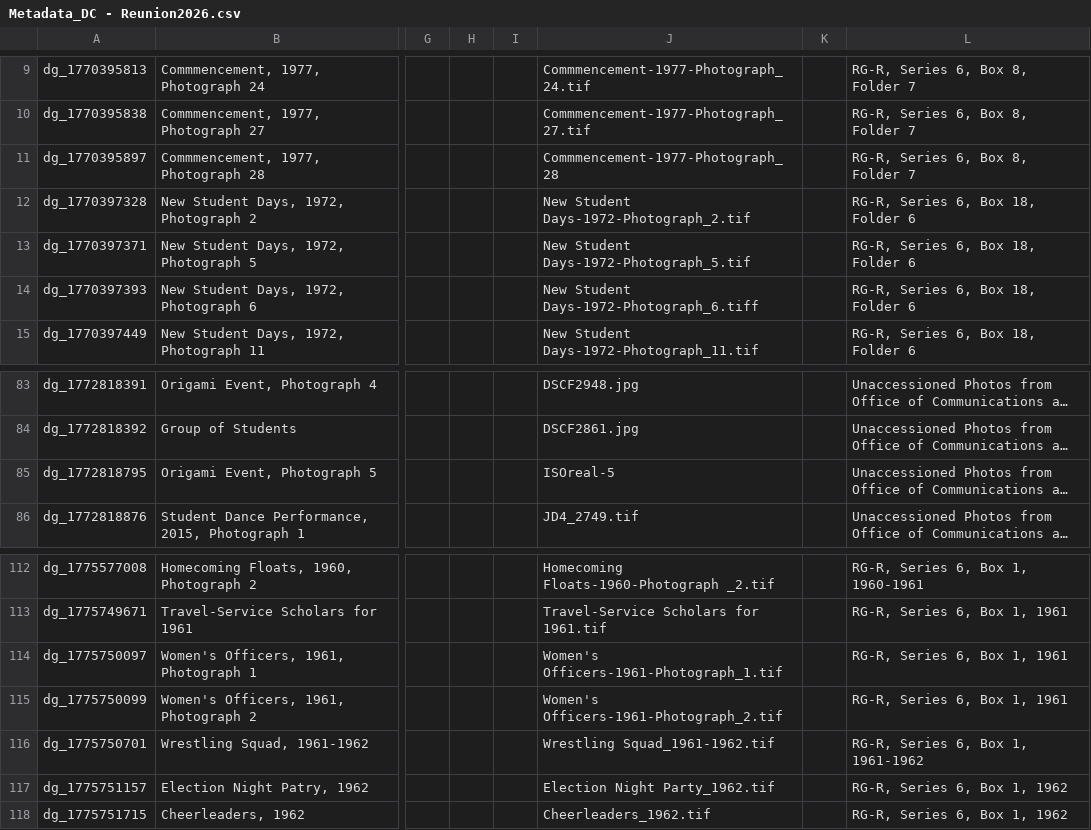
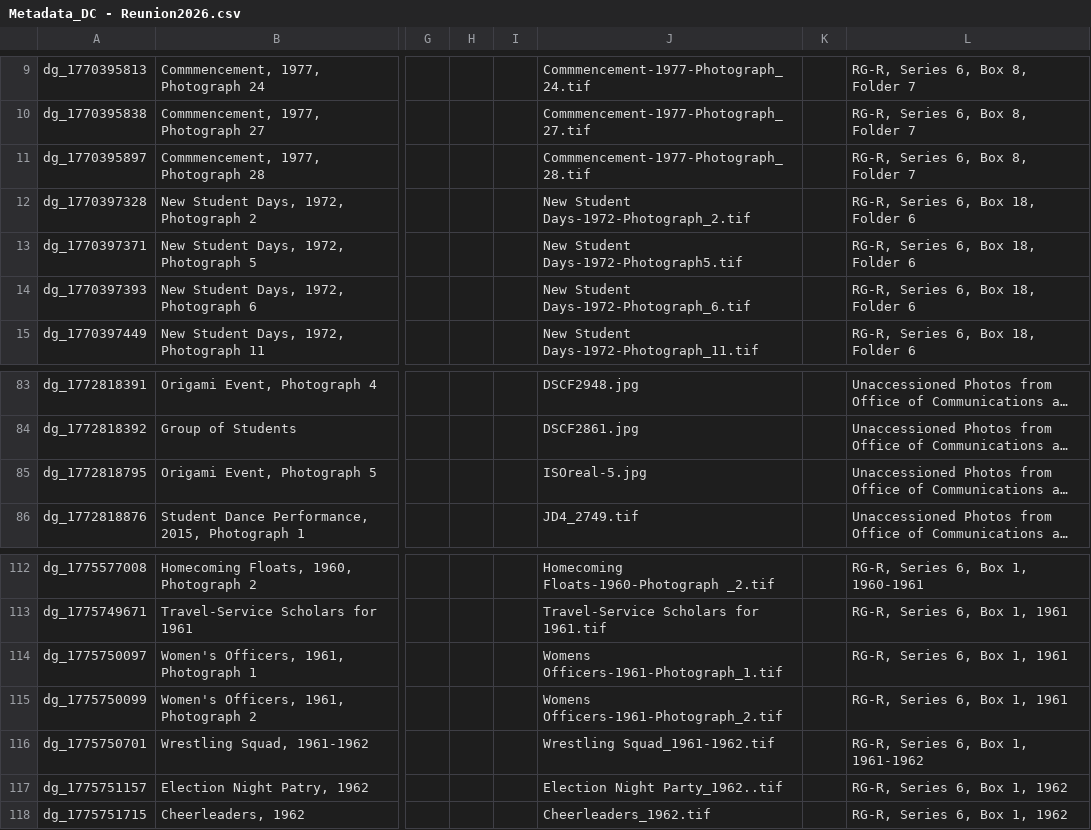
Before and after one commit to Digital-Grinnell/gccb-Reunion-2026, a CSV file: Metadata_DC - Reunion2026.csv, drawn as a sheet; only a part is shown, gaps mark what is left out; long unchanged cells end in …; the diff names each change by its address in the sheet, - before the commit and + after, or states it on an @@ line.

```diff
--- a/Metadata_DC - Reunion2026.csv
+++ b/Metadata_DC - Reunion2026.csv
-J11: Commmencement-1977-Photograph_28
+J11: Commmencement-1977-Photograph_28.tif
-J13: New Student Days-1972-Photograph_5.tif
+J13: New Student Days-1972-Photograph5.tif
-J14: New Student Days-1972-Photograph_6.tiff
+J14: New Student Days-1972-Photograph_6.tif
-J85: ISOreal-5
+J85: ISOreal-5.jpg
-J114: Women's Officers-1961-Photograph_1.tif
+J114: Womens Officers-1961-Photograph_1.tif
-J115: Women's Officers-1961-Photograph_2.tif
+J115: Womens Officers-1961-Photograph_2.tif
-J117: Election Night Party_1962.tif
+J117: Election Night Party_1962..tif
```
Also changed, not shown: _data/config-browse.csv, 1 other file.
